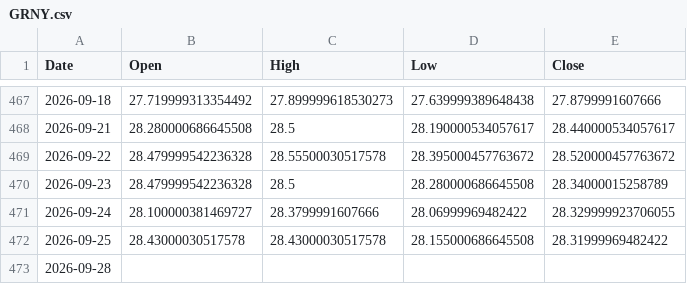
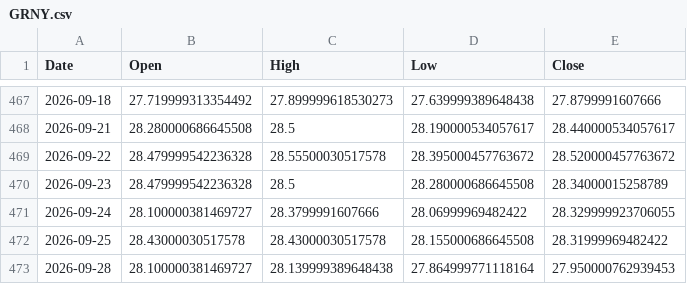
Before and after one commit to ymunwes/strategy-dashboard, a CSV file: public/benchmarks/GRNY.csv, drawn as a sheet; only a part is shown, gaps mark what is left out.

```diff
--- a/public/benchmarks/GRNY.csv
+++ b/public/benchmarks/GRNY.csv
@@ -472,2 +472,2 @@ Date,Open,High,Low,Close
 2026-09-25,28.43000030517578,28.43000030517578,28.155000686645508,28.31999969482422
-2026-09-28,,,,
+2026-09-28,28.100000381469727,28.139999389648438,27.864999771118164,27.950000762939453
```
Also changed, not shown: public/benchmarks/QQQ.csv, public/benchmarks/SPXL.csv, 2 other files.
